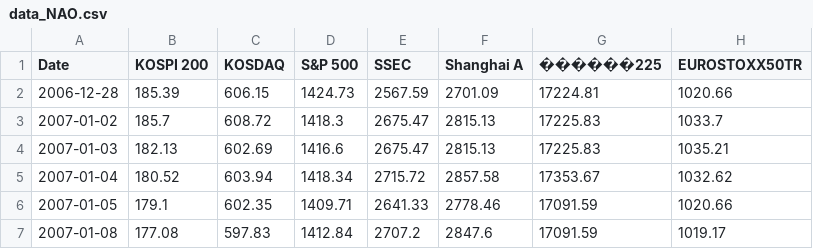
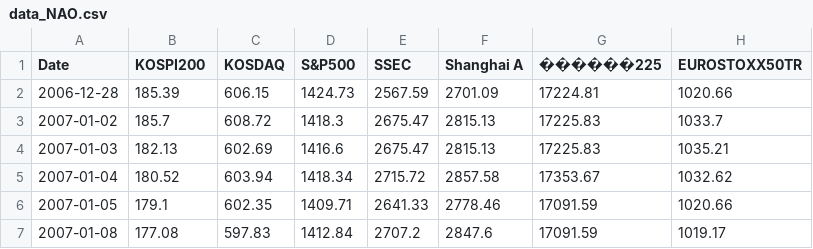
Before and after one commit to nuggy875/stock_pred_darnn, a CSV file: data/data_NAO.csv, drawn as a sheet; only a part is shown; the diff names each change by its address in the sheet, - before the commit and + after, or states it on an @@ line.

Commit message:
loading data pandas

```diff
--- a/data/data_NAO.csv
+++ b/data/data_NAO.csv
-B1: KOSPI 200
+B1: KOSPI200
-D1: S&P 500
+D1: S&P500
```
Also changed, not shown: 7 other files.
